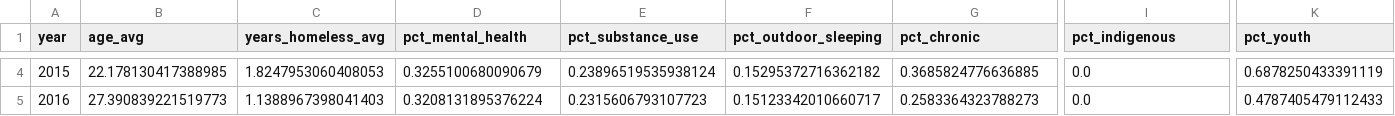
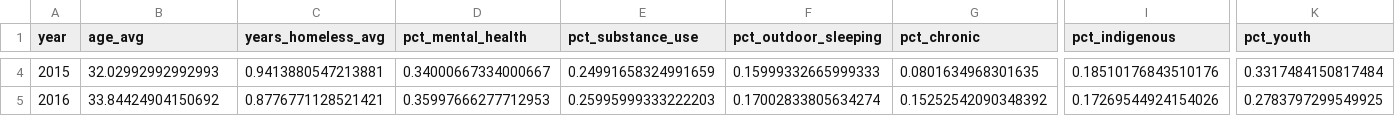
Before and after one commit to AnyaH0831/homeless-synthetic-data, a CSV file: sasm_region_year_features.csv, drawn as a sheet; only a part is shown, gaps mark what is left out; the diff covers the shown part only; the diff names each change by its address in the sheet, - before the commit and + after, or states it on an @@ line.

```diff
--- a/sasm_region_year_features.csv
+++ b/sasm_region_year_features.csv
-B4 (age_avg): 22.178130417388985
+B4 (age_avg): 32.02992992992993
-C4 (years_homeless_avg): 1.8247953060408053
+C4 (years_homeless_avg): 0.9413880547213881
-D4 (pct_mental_health): 0.3255100680090679
+D4 (pct_mental_health): 0.34000667334000667
-E4 (pct_substance_use): 0.23896519535938124
+E4 (pct_substance_use): 0.24991658324991659
-F4 (pct_outdoor_sleeping): 0.15295372716362182
+F4 (pct_outdoor_sleeping): 0.15999332665999333
-G4 (pct_chronic): 0.3685824776636885
+G4 (pct_chronic): 0.0801634968301635
-I4 (pct_indigenous): 0.0
+I4 (pct_indigenous): 0.18510176843510176
-K4 (pct_youth): 0.6878250433391119
+K4 (pct_youth): 0.3317484150817484
-B5 (age_avg): 27.390839221519773
+B5 (age_avg): 33.84424904150692
-C5 (years_homeless_avg): 1.1388967398041403
+C5 (years_homeless_avg): 0.8776771128521421
-D5 (pct_mental_health): 0.3208131895376224
+D5 (pct_mental_health): 0.35997666277712953
-E5 (pct_substance_use): 0.2315606793107723
+E5 (pct_substance_use): 0.25995999333222203
-F5 (pct_outdoor_sleeping): 0.15123342010660717
+F5 (pct_outdoor_sleeping): 0.17002833805634274
-G5 (pct_chronic): 0.2583364323788273
+G5 (pct_chronic): 0.15252542090348392
-I5 (pct_indigenous): 0.0
+I5 (pct_indigenous): 0.17269544924154026
-K5 (pct_youth): 0.4787405479112433
+K5 (pct_youth): 0.2783797299549925
```
Also changed, not shown: 170 edited cells elsewhere in this file, sasm_forecast_results.csv, sasm_quality_log.csv, 7 other files.
